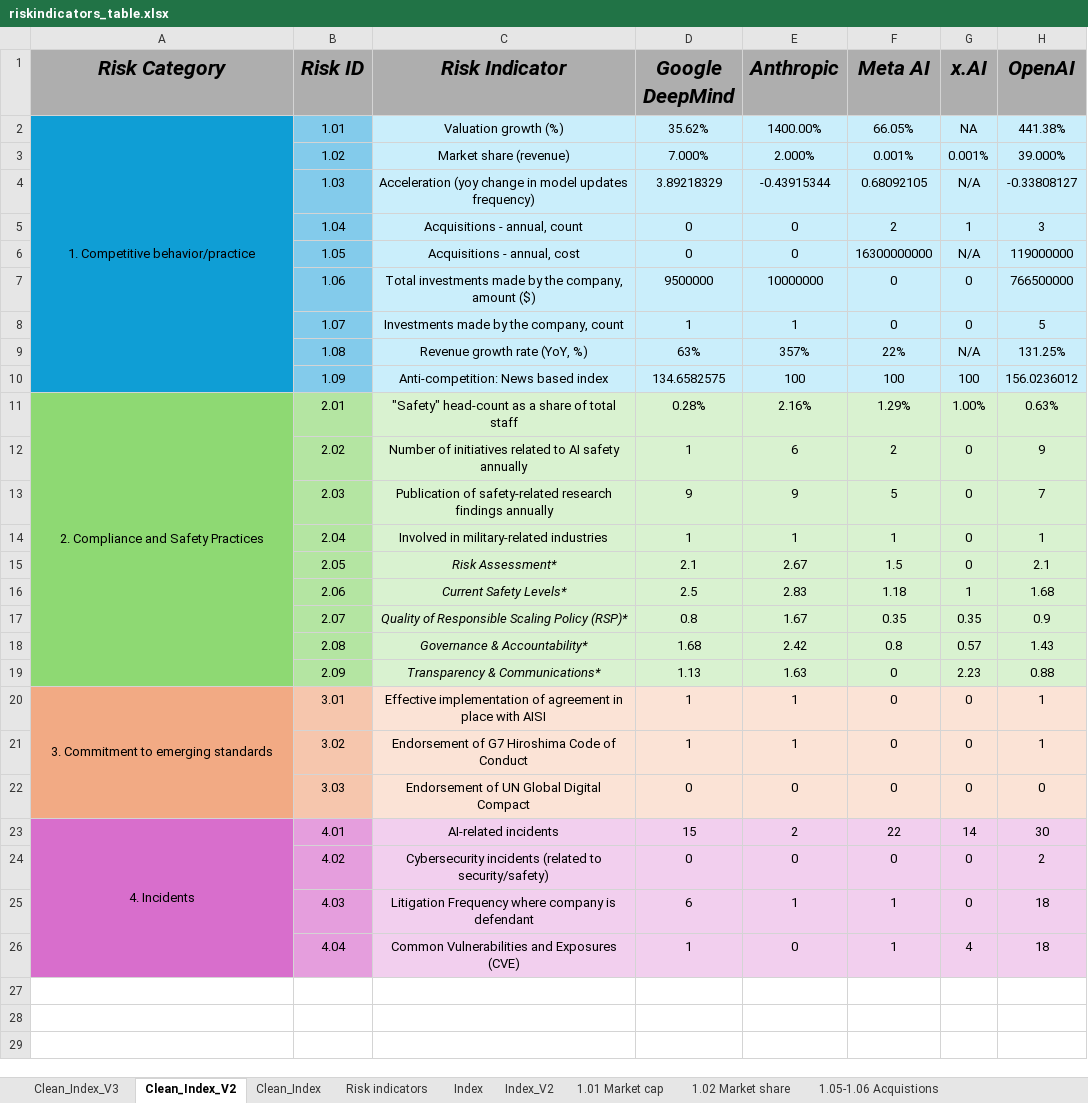
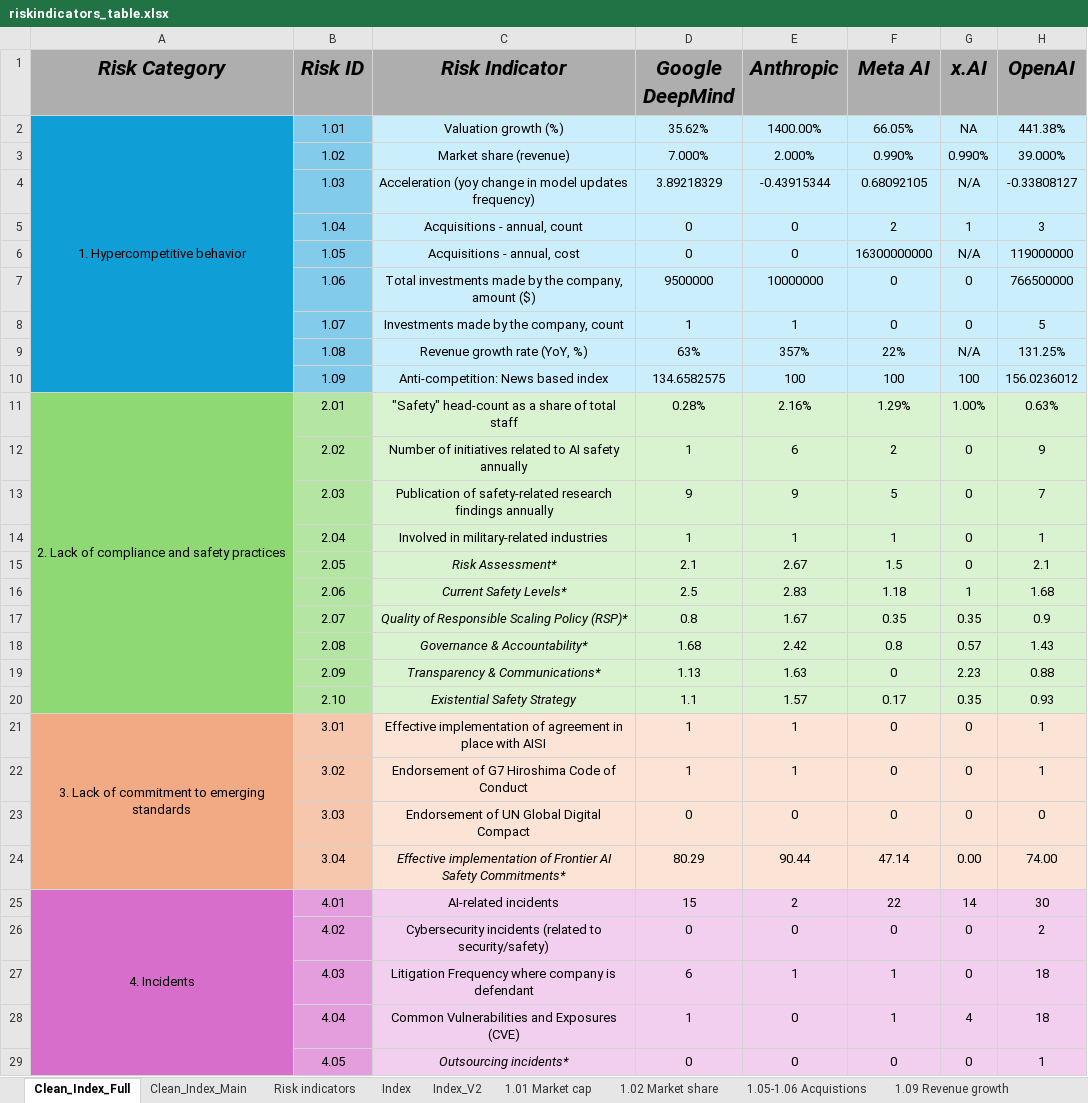
Before and after one commit to madegde/airisk-dashboard, an Excel workbook: data/riskindicators_table.xlsx, sheet Clean_Index_Full, drawn as a sheet; values as stored, in another font and other column widths than the file's, no borders; addresses are those after the commit; the diff names each change by its address in the sheet, - before the commit and + after, or states it on an @@ line.

```diff
--- a/data/riskindicators_table.xlsx (sheet Clean_Index_Full)
+++ b/data/riskindicators_table.xlsx (sheet Clean_Index_Full)
-sheet tab: Clean_Index_V2
+sheet tab: Clean_Index_Full
-sheet tab: Clean_Index
+sheet tab: Clean_Index_Main
-sheet tab: Clean_Index_V3
-A2 (Risk Category): 1. Competitive behavior/practice
+A2 (Risk Category): 1. Hypercompetitive behavior
-F3 (Meta AI): 0.001%
+F3 (Meta AI): 0.990%
-G3 (x.AI): 0.001%
+G3 (x.AI): 0.990%
-A11 (Risk Category): 2. Compliance and Safety Practices
+A11 (Risk Category): 2. Lack of compliance and safety practices
+row 20:  | 2.10 | Existential Safety Strategy | 1.1 | 1.57 | 0.17 | 0.35 | 0.93
-A21 (Risk Category): 3. Commitment to emerging standards
+A21 (Risk Category): 3. Lack of commitment to emerging standards
+row 24:  | 3.04 | Effective implementation of Frontier AI Safety Commitments* | 80.29 | 90.44 | 47.14 | 0.00 | 74.00
+row 29:  | 4.05 | Outsourcing incidents* | 0 | 0 | 0 | 0 | 1
```
Also changed, not shown: sheet Index_V2, sheet Clean_Index_Main, sheet Index, 14 other files.
